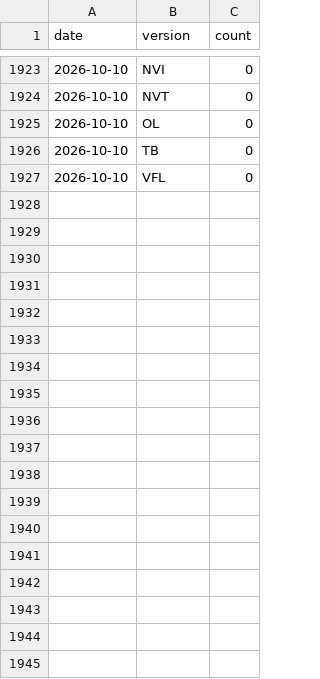
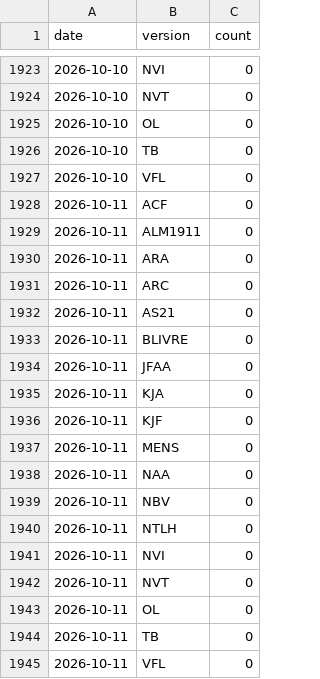
Before and after one commit to kelvinst/biblias, a CSV file: data/stats/downloads.csv, drawn as a sheet; only a part is shown, gaps mark what is left out; the diff names each change by its address in the sheet, - before the commit and + after, or states it on an @@ line.

```diff
--- a/data/stats/downloads.csv
+++ b/data/stats/downloads.csv
+row 1928: 2026-10-11 | ACF | 0
+row 1929: 2026-10-11 | ALM1911 | 0
+row 1930: 2026-10-11 | ARA | 0
+row 1931: 2026-10-11 | ARC | 0
+row 1932: 2026-10-11 | AS21 | 0
+row 1933: 2026-10-11 | BLIVRE | 0
+row 1934: 2026-10-11 | JFAA | 0
+row 1935: 2026-10-11 | KJA | 0
+row 1936: 2026-10-11 | KJF | 0
+row 1937: 2026-10-11 | MENS | 0
+row 1938: 2026-10-11 | NAA | 0
+row 1939: 2026-10-11 | NBV | 0
+row 1940: 2026-10-11 | NTLH | 0
+row 1941: 2026-10-11 | NVI | 0
+row 1942: 2026-10-11 | NVT | 0
+row 1943: 2026-10-11 | OL | 0
+row 1944: 2026-10-11 | TB | 0
+row 1945: 2026-10-11 | VFL | 0
```
Also changed, not shown: 1 other file.
